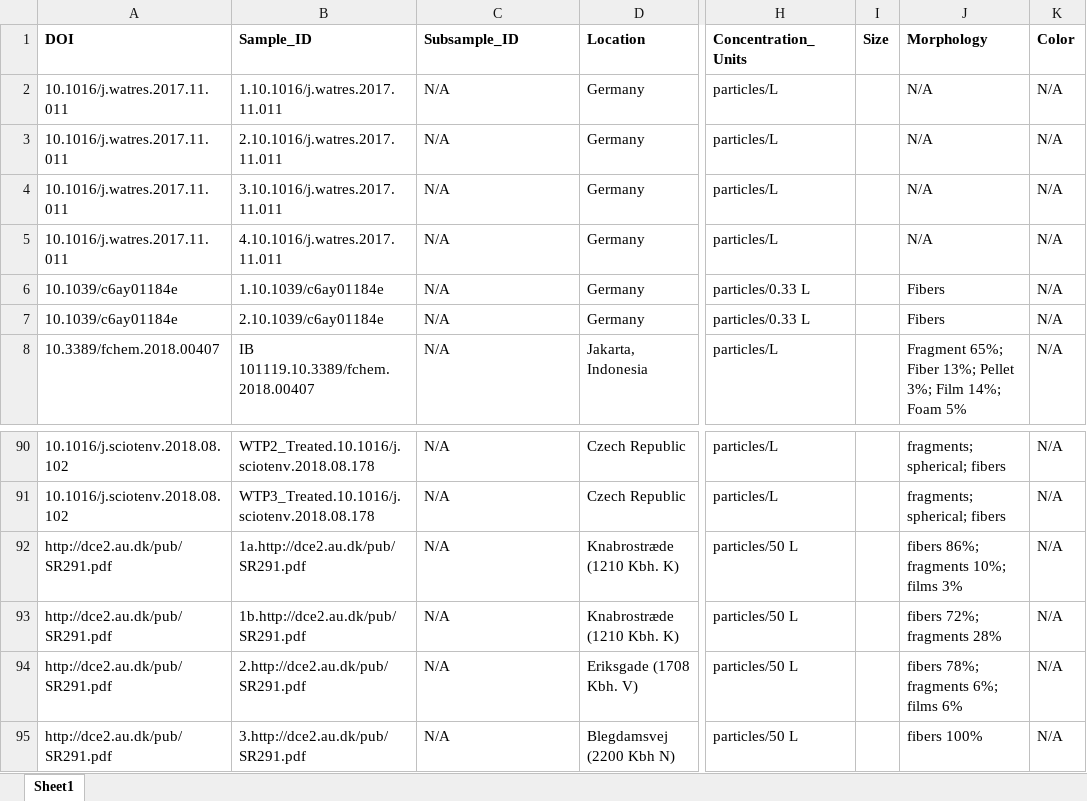
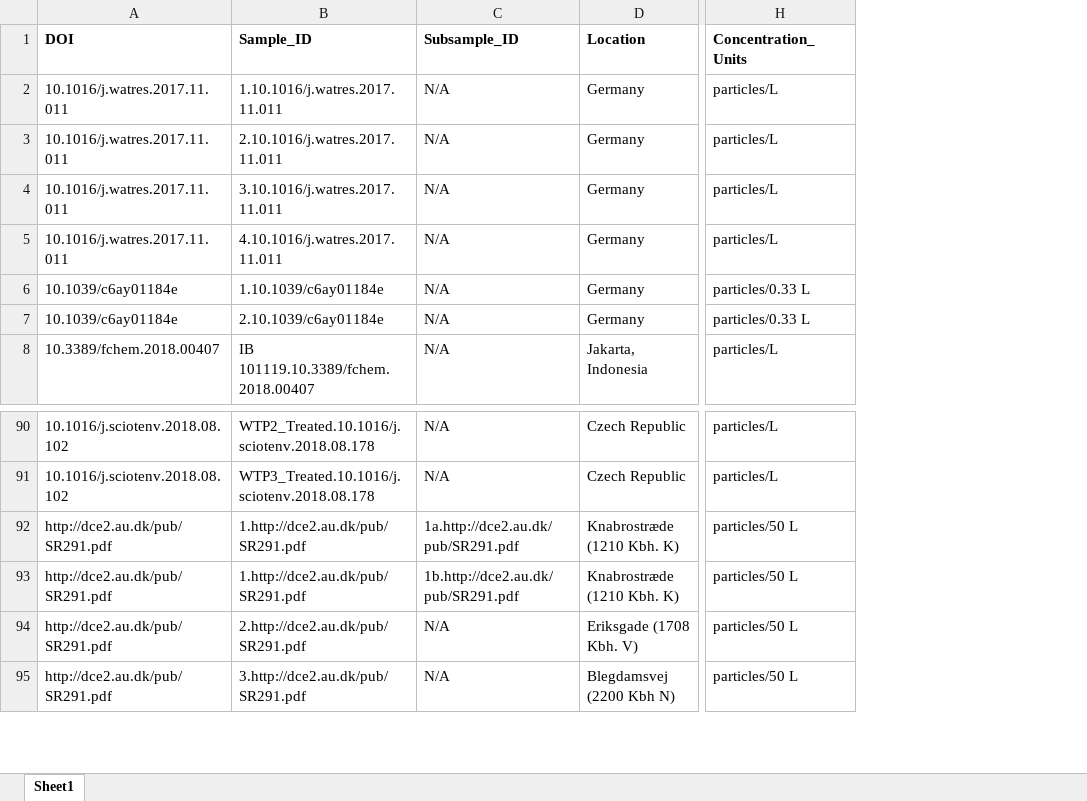
Before and after one commit to Moore-Institute-4-Plastic-Pollution-Res/Microplastic_Data_Portal, an Excel workbook: data/Samples.xlsx, sheet Sheet1, drawn as a sheet; only a part is shown, gaps mark what is left out; values as stored, in another font and other column widths than the file's, no borders; the diff names each change by its address in the sheet, - before the commit and + after, or states it on an @@ line.

```diff
--- a/data/Samples.xlsx (sheet Sheet1)
+++ b/data/Samples.xlsx (sheet Sheet1)
-column I (Size), empty
-column J (Morphology), rows 2-8: N/A | N/A | N/A | N/A | Fibers | Fibers | Fragment 65%; Fiber 13%; Pellet 3%; Film 14%; Foam 5%; rows 90-95: fragments; spherical; fibers | fragments; spherical; fibers | fibers 86%; fragments 10%; films 3% | fibers 72%; fragments 28% | fibers 78%; fragments 6%; films 6% | fibers 100%
-column K (Color), rows 2-8: all N/A; rows 90-95: all N/A
-B92 (Sample_ID): 1a.http://dce2.au.dk/pub/SR291.pdf
+B92 (Sample_ID): 1.http://dce2.au.dk/pub/SR291.pdf
-C92 (Subsample_ID): N/A
+C92 (Subsample_ID): 1a.http://dce2.au.dk/pub/SR291.pdf
-B93 (Sample_ID): 1b.http://dce2.au.dk/pub/SR291.pdf
+B93 (Sample_ID): 1.http://dce2.au.dk/pub/SR291.pdf
-C93 (Subsample_ID): N/A
+C93 (Subsample_ID): 1b.http://dce2.au.dk/pub/SR291.pdf
```
Also changed, not shown: data/Color.xlsx, data/Morphology.xlsx, 7 other files.
